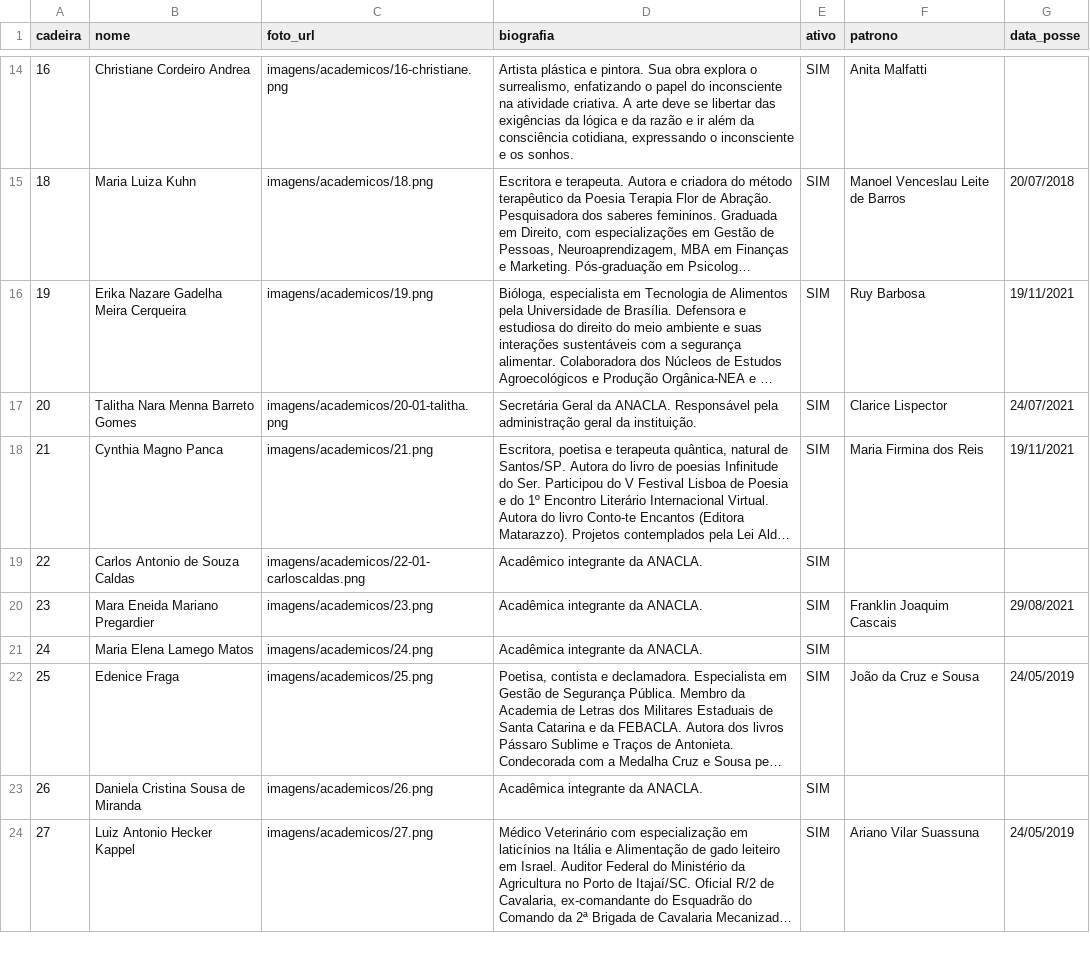
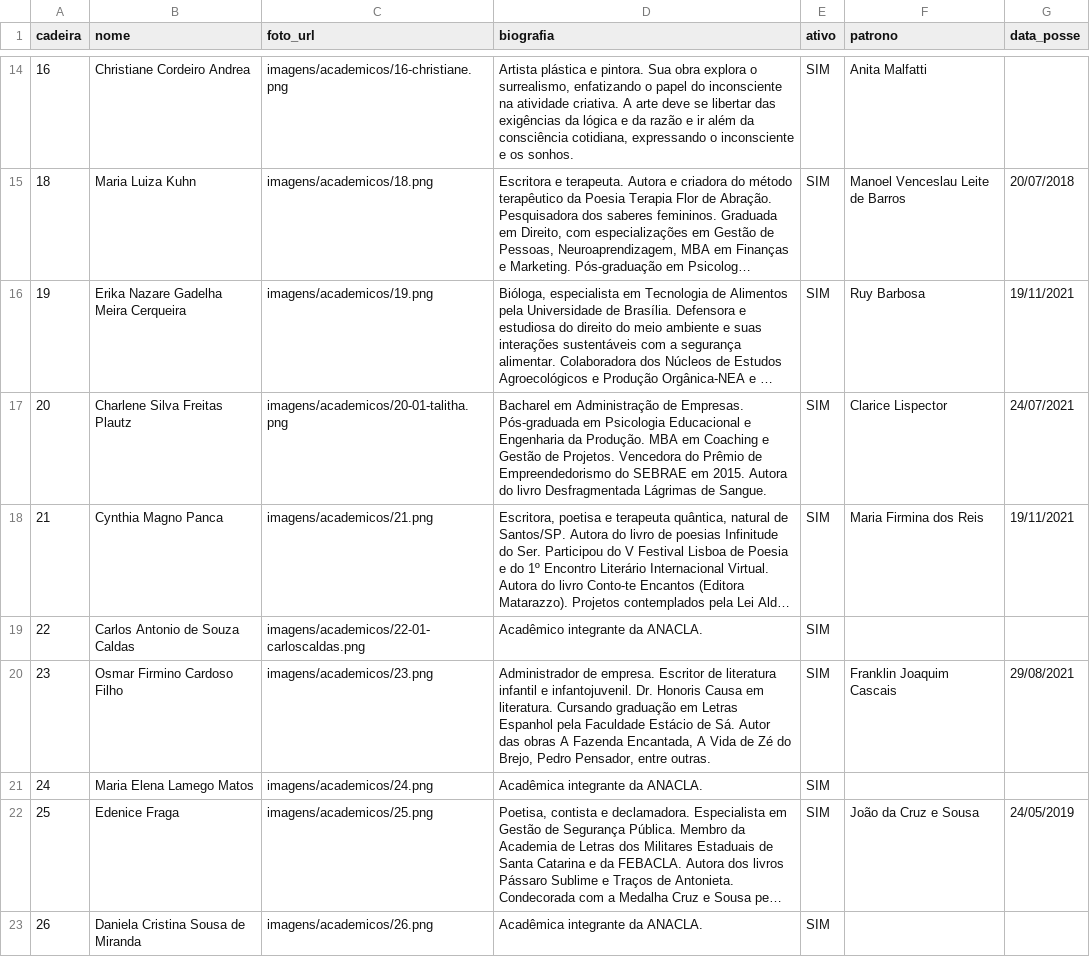
Before and after one commit to anacla-nacional/ANACLA-2026, a CSV file: google-sheets/academicos.csv, drawn as a sheet; only a part is shown, gaps mark what is left out; the shorter side is filled out with more unchanged rows; long unchanged cells end in …; the diff covers the shown part only; the diff names each change by its address in the sheet, - before the commit and + after, or states it on an @@ line.

Commit message:
fix: corrige nomes e biografias conforme site online anacla.com.br
Cadeiras corrigidas (nomes diferentes do site online):
- 4: Grazieli → Rosaura Saraiva
- 6: Marcos Vinícius → Valmir Vilmar
- 9: Ariadne → Rita de Cássia Guimarées
- 10: Silvia → Júlio César Corrêa
- 20: Talitha → Charlene Silva Freitas Plautz
- 23: Mara Eneida → Osmar Firmino Cardoso Filho
- 29: Moema → Anapuena Havena Castro
- 30: Miriam → Hemerson Filipe Pereira
- 40: Alana → Jaqueline Gazaniga

Biografias completas atualizadas conforme site online

```diff
--- a/google-sheets/academicos.csv
+++ b/google-sheets/academicos.csv
-B17 (nome): Talitha Nara Menna Barreto Gomes
+B17 (nome): Charlene Silva Freitas Plautz
-D17 (biografia): Secretária Geral da ANACLA. Responsável pela administração geral da instituição.
+D17 (biografia): Bacharel em Administração de Empresas. Pós-graduada em Psicologia Educacional e Engenharia da Produção. MBA em Coaching e Gestão de Projetos. Vencedora do Prêmio de Empreendedorismo do SEBRAE em 2015. Autora do livro Desfragmentada Lágrimas de Sangue.
-B20 (nome): Mara Eneida Mariano Pregardier
+B20 (nome): Osmar Firmino Cardoso Filho
-D20 (biografia): Acadêmica integrante da ANACLA.
+D20 (biografia): Administrador de empresa. Escritor de literatura infantil e infantojuvenil. Dr. Honoris Causa em literatura. Cursando graduação em Letras Espanhol pela Faculdade Estácio de Sá. Autor das obras A Fazenda Encantada, A Vida de Zé do Brejo, Pedro Pensador, entre outras.
```
Also changed, not shown: 14 edited cells elsewhere in this file.
